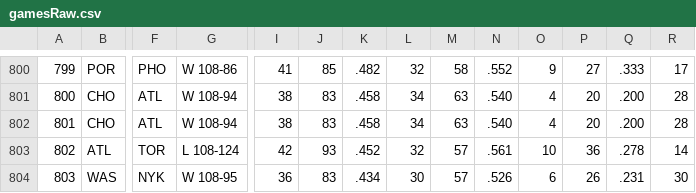
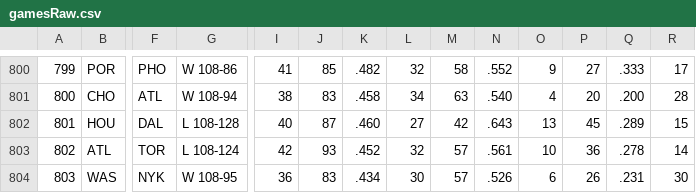
Before and after one commit to owenz0523/cs348, a CSV file: data/2019/gamesRaw.csv, drawn as a sheet; only a part is shown, gaps mark what is left out; the diff covers the shown part only; the diff names each change by its address in the sheet, - before the commit and + after, or states it on an @@ line.

Commit message:
Finalize prod data

```diff
--- a/data/2019/gamesRaw.csv
+++ b/data/2019/gamesRaw.csv
-B802: CHO
+B802: HOU
-F802: ATL
+F802: DAL
-G802: W 108-94
+G802: L 108-128
-I802: 38
+I802: 40
-J802: 83
+J802: 87
-K802: .458
+K802: .460
-L802: 34
+L802: 27
-M802: 63
+M802: 42
-N802: .540
+N802: .643
-O802: 4
+O802: 13
-P802: 20
+P802: 45
-Q802: .200
+Q802: .289
-R802: 28
+R802: 15
```
Also changed, not shown: 14 edited cells elsewhere in this file, data/2016/gamesRaw.csv, data/2021/gamesRaw.csv, 26 other files.
